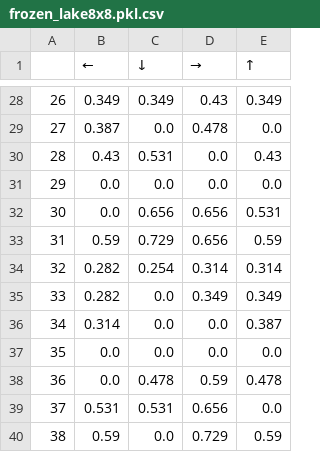
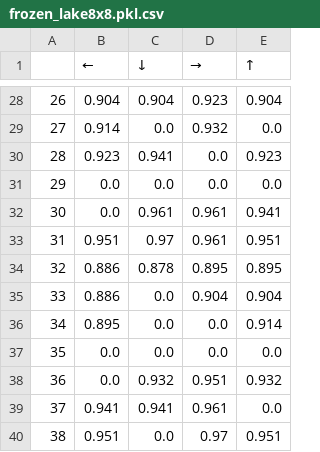
Before and after one commit to prof-tallman/csc432student, a CSV file: reinforcement/src/frozen_lake8x8.pkl.csv, drawn as a sheet; only a part is shown, gaps mark what is left out; the diff covers the shown part only.

```diff
--- a/reinforcement/src/frozen_lake8x8.pkl.csv
+++ b/reinforcement/src/frozen_lake8x8.pkl.csv
@@ -28,13 +28,13 @@
-26,0.349,0.349,0.43,0.349
-27,0.387,0.0,0.478,0.0
-28,0.43,0.531,0.0,0.43
+26,0.904,0.904,0.923,0.904
+27,0.914,0.0,0.932,0.0
+28,0.923,0.941,0.0,0.923
 29,0.0,0.0,0.0,0.0
-30,0.0,0.656,0.656,0.531
-31,0.59,0.729,0.656,0.59
-32,0.282,0.254,0.314,0.314
-33,0.282,0.0,0.349,0.349
-34,0.314,0.0,0.0,0.387
+30,0.0,0.961,0.961,0.941
+31,0.951,0.97,0.961,0.951
+32,0.886,0.878,0.895,0.895
+33,0.886,0.0,0.904,0.904
+34,0.895,0.0,0.0,0.914
 35,0.0,0.0,0.0,0.0
-36,0.0,0.478,0.59,0.478
-37,0.531,0.531,0.656,0.0
-38,0.59,0.0,0.729,0.59
+36,0.0,0.932,0.951,0.932
+37,0.941,0.941,0.961,0.0
+38,0.951,0.0,0.97,0.951
```
Also changed, not shown: 144 edited cells elsewhere in this file, 4 other files.
